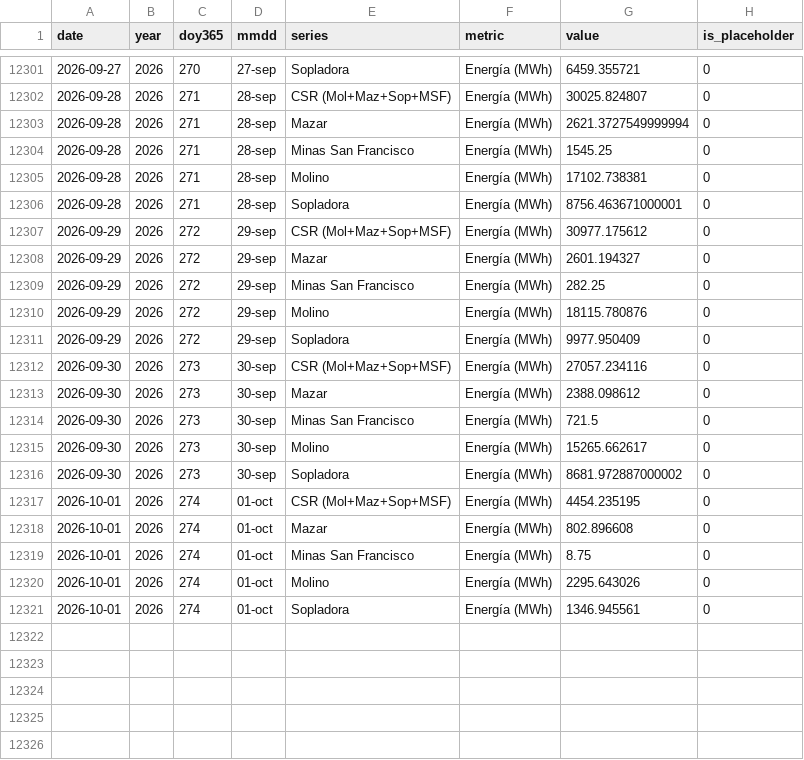
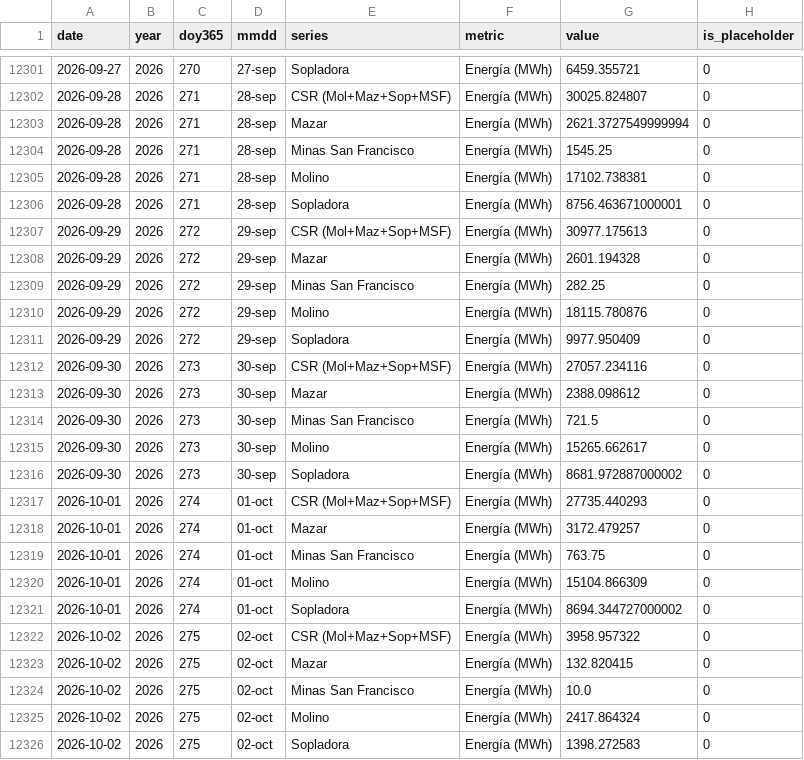
Before and after one commit to jp1309/celec, a CSV file: data/produccion_diaria_larga.csv, drawn as a sheet; only a part is shown, gaps mark what is left out.

```diff
--- a/data/produccion_diaria_larga.csv
+++ b/data/produccion_diaria_larga.csv
@@ -12306,4 +12306,4 @@ date,year,doy365,mmdd,series,metric,value,is_placeholder
 2026-09-28,2026,271,28-sep,Sopladora,Energía (MWh),8756.463671000001,0
-2026-09-29,2026,272,29-sep,CSR (Mol+Maz+Sop+MSF),Energía (MWh),30977.175612,0
-2026-09-29,2026,272,29-sep,Mazar,Energía (MWh),2601.194327,0
+2026-09-29,2026,272,29-sep,CSR (Mol+Maz+Sop+MSF),Energía (MWh),30977.175613,0
+2026-09-29,2026,272,29-sep,Mazar,Energía (MWh),2601.194328,0
 2026-09-29,2026,272,29-sep,Minas San Francisco,Energía (MWh),282.25,0
@@ -12316,6 +12316,11 @@ date,year,doy365,mmdd,series,metric,value,is_placeholder
 2026-09-30,2026,273,30-sep,Sopladora,Energía (MWh),8681.972887000002,0
-2026-10-01,2026,274,01-oct,CSR (Mol+Maz+Sop+MSF),Energía (MWh),4454.235195,0
-2026-10-01,2026,274,01-oct,Mazar,Energía (MWh),802.896608,0
-2026-10-01,2026,274,01-oct,Minas San Francisco,Energía (MWh),8.75,0
-2026-10-01,2026,274,01-oct,Molino,Energía (MWh),2295.643026,0
-2026-10-01,2026,274,01-oct,Sopladora,Energía (MWh),1346.945561,0
+2026-10-01,2026,274,01-oct,CSR (Mol+Maz+Sop+MSF),Energía (MWh),27735.440293,0
+2026-10-01,2026,274,01-oct,Mazar,Energía (MWh),3172.479257,0
+2026-10-01,2026,274,01-oct,Minas San Francisco,Energía (MWh),763.75,0
+2026-10-01,2026,274,01-oct,Molino,Energía (MWh),15104.866309,0
+2026-10-01,2026,274,01-oct,Sopladora,Energía (MWh),8694.344727000002,0
+2026-10-02,2026,275,02-oct,CSR (Mol+Maz+Sop+MSF),Energía (MWh),3958.957322,0
+2026-10-02,2026,275,02-oct,Mazar,Energía (MWh),132.820415,0
+2026-10-02,2026,275,02-oct,Minas San Francisco,Energía (MWh),10.0,0
+2026-10-02,2026,275,02-oct,Molino,Energía (MWh),2417.864324,0
+2026-10-02,2026,275,02-oct,Sopladora,Energía (MWh),1398.272583,0
```
Also changed, not shown: Hidro_mensual/Hidrología_CSR_octubre-2026.csv, Hidro_mensual/Hidrología_CSR_septiembre-2026.csv, 7 other files.
